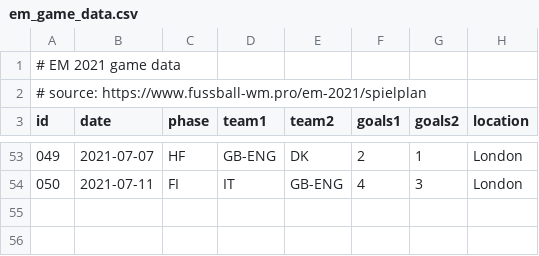
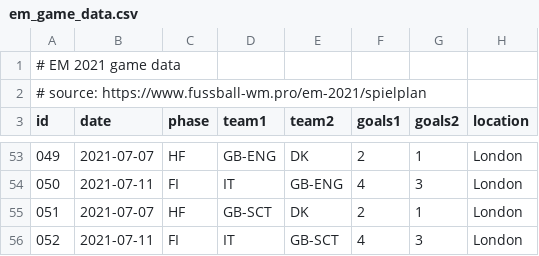
Before and after one commit to Priesemann-Group/covid19_soccer, a CSV file: data/em_game_data.csv, drawn as a sheet; only a part is shown, gaps mark what is left out; the diff names each change by its address in the sheet, - before the commit and + after, or states it on an @@ line.

Commit message:
Correct errors in alpha/beta, add to GB-SCT the last two england games

```diff
--- a/data/em_game_data.csv
+++ b/data/em_game_data.csv
+row 55: 051 | 2021-07-07 | HF | GB-SCT | DK | 2 | 1 | London
+row 56: 052 | 2021-07-11 | FI | IT | GB-SCT | 4 | 3 | London
```
Also changed, not shown: 4 other files.
